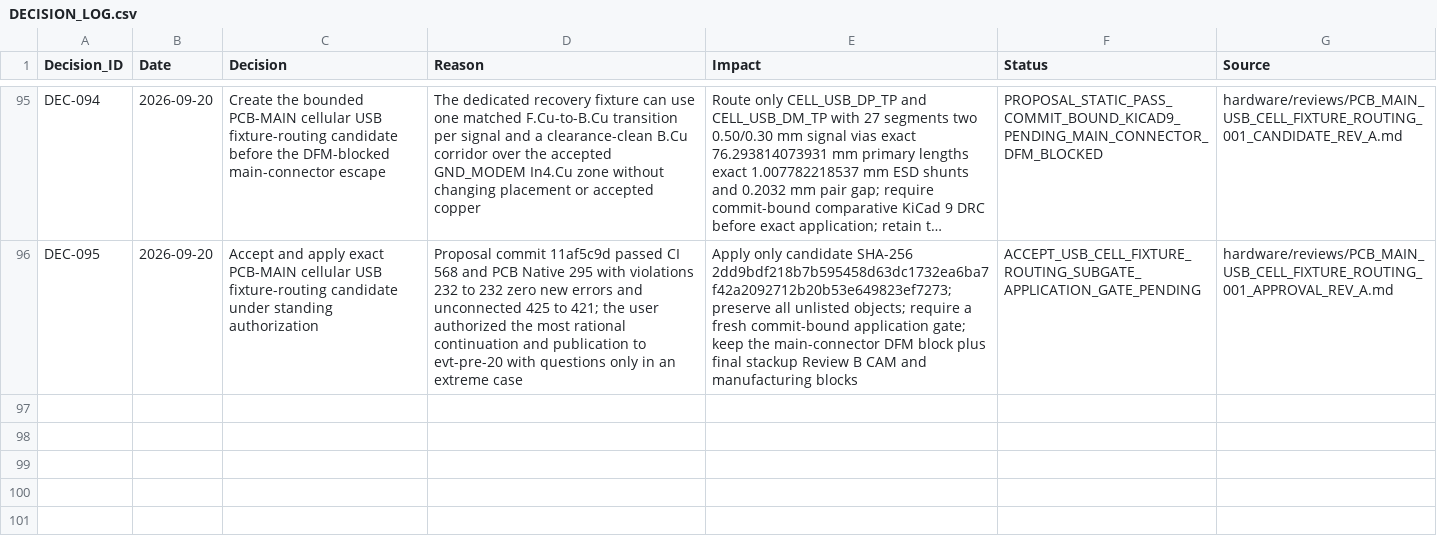
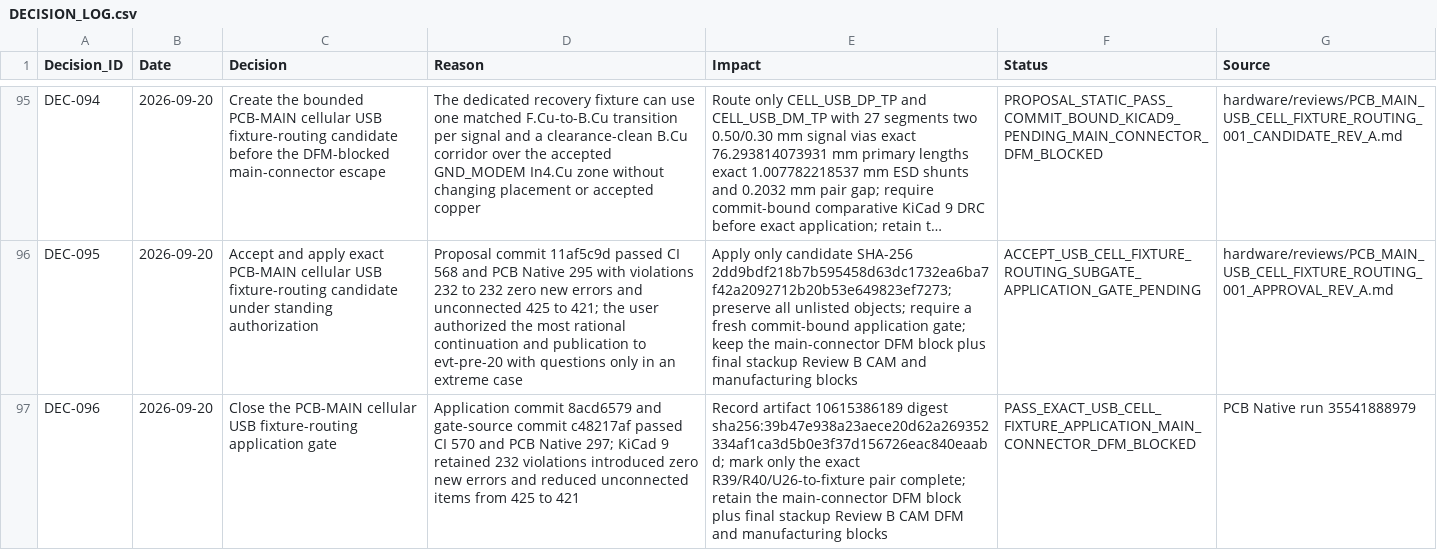
Before and after one commit to skif-ops/rs-zs-bpla, a CSV file: docs/DECISION_LOG.csv, drawn as a sheet; only a part is shown, gaps mark what is left out; long unchanged cells end in …; the diff names each change by its address in the sheet, - before the commit and + after, or states it on an @@ line.

Commit message:
Record cellular USB fixture application gate

```diff
--- a/docs/DECISION_LOG.csv
+++ b/docs/DECISION_LOG.csv
+row 97: DEC-096 | 2026-09-20 | Close the PCB-MAIN cellular USB fixture-routing application gate | Application commit 8acd6579 and gate-source commit c48217af passed CI 570 and PCB Native 297; KiCad 9 retained 232 violations introduced zero new errors and reduced unconnected items from 425 to 421 | Record artifact 10615386189 digest sha256:39b47e938a23aece20d62a269352334af1ca3d5b0e3f37d156726eac840eaabd; mark only the exact R39/R40/U26-to-fixture pair complete; retain the main-connector DFM block plus final stackup Review B CAM DFM and manufacturing blocks | PASS_EXACT_USB_CELL_FIXTURE_APPLICATION_MAIN_CONNECTOR_DFM_BLOCKED | PCB Native run 35541888979
```
Also changed, not shown: 13 other files.
